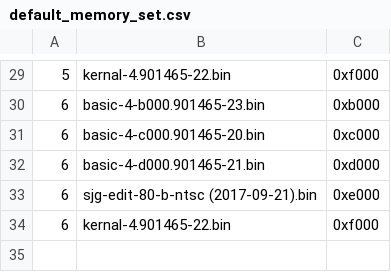
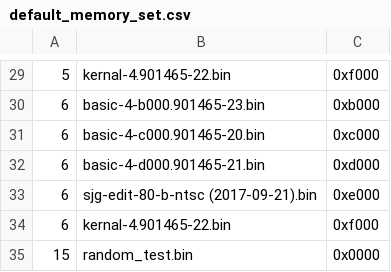
Before and after one commit to bitfixer/bf-romulator, a CSV file: tools/default_memory_set.csv, drawn as a sheet; only a part is shown, gaps mark what is left out.

```diff
--- a/tools/default_memory_set.csv
+++ b/tools/default_memory_set.csv
@@ -34 +34,2 @@
 6,kernal-4.901465-22.bin,0xf000
+15,random_test.bin,0x0000
```
Also changed, not shown: 2 other files.
